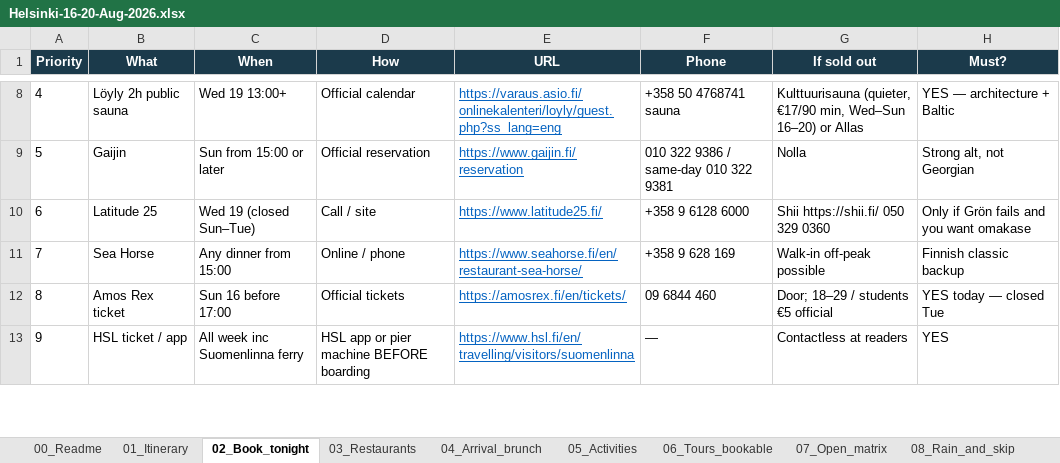
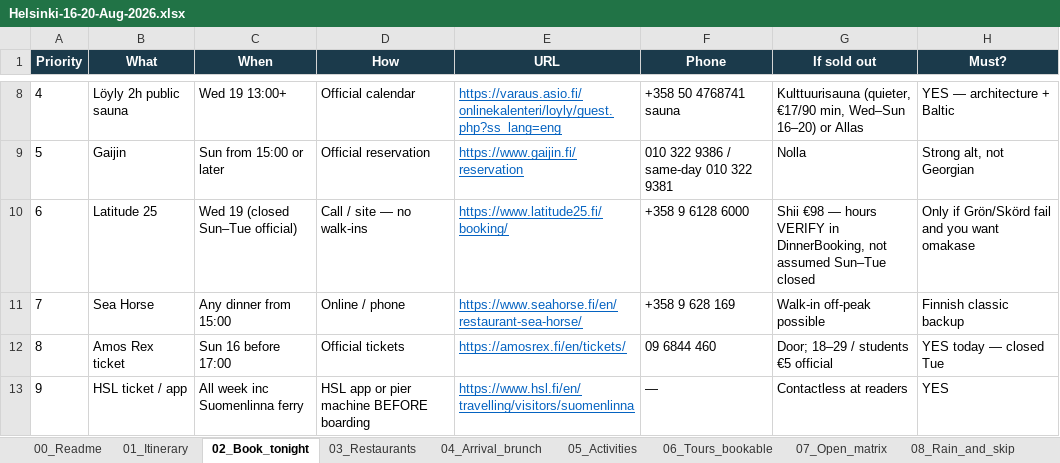
Before and after one commit to bobshenruililin/sidequest-atlas, an Excel workbook: docs/helsinki-aug-2026/Helsinki-16-20-Aug-2026.xlsx, sheet 02_Book_tonight, drawn as a sheet; only a part is shown, gaps mark what is left out; values as stored, in another font and other column widths than the file's, no borders; the diff names each change by its address in the sheet, - before the commit and + after, or states it on an @@ line.

```diff
--- a/docs/helsinki-aug-2026/Helsinki-16-20-Aug-2026.xlsx (sheet 02_Book_tonight)
+++ b/docs/helsinki-aug-2026/Helsinki-16-20-Aug-2026.xlsx (sheet 02_Book_tonight)
-C10 (When): Wed 19 (closed Sun–Tue)
+C10 (When): Wed 19 (closed Sun–Tue official)
-D10 (How): Call / site
+D10 (How): Call / site — no walk-ins
-E10 (URL): https://www.latitude25.fi/
+E10 (URL): https://www.latitude25.fi/booking/
-G10 (If sold out): Shii https://shii.fi/ 050 329 0360
+G10 (If sold out): Shii €98 — hours VERIFY in DinnerBooking, not assumed Sun–Tue closed
-H10 (Must?): Only if Grön fails and you want omakase
+H10 (Must?): Only if Grön/Skörd fail and you want omakase
```
Also changed, not shown: sheet 03_Restaurants, sheet 07_Open_matrix, sheet 10_Sources, 8 other files.
